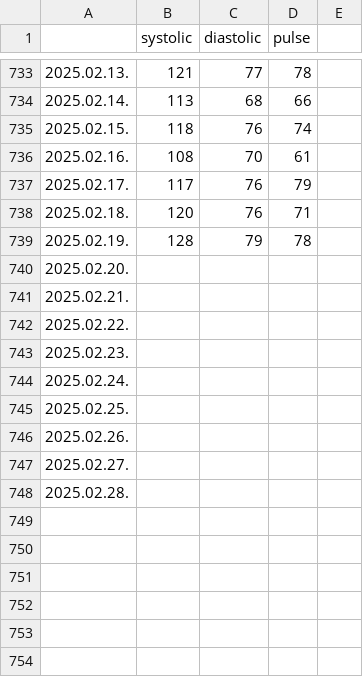
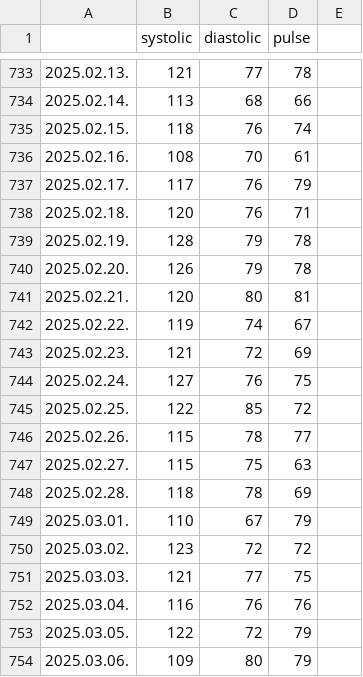
Before and after one commit to polyaktibor98/bp-visualization, a CSV file: bp_data.csv, drawn as a sheet; only a part is shown, gaps mark what is left out; the diff covers the shown part only.

Commit message:
updated bp_data.csv

```diff
--- a/bp_data.csv
+++ b/bp_data.csv
@@ -739,10 +739,16 @@
 2025.02.19.,128,79,78,,
-2025.02.20.,
-2025.02.21.,
-2025.02.22.,
-2025.02.23.,
-2025.02.24.,
-2025.02.25.,
-2025.02.26.,
-2025.02.27.,
-2025.02.28.,
+2025.02.20.,126,79,78,,
+2025.02.21.,120,80,81,,
+2025.02.22.,119,74,67,,
+2025.02.23.,121,72,69,,
+2025.02.24.,127,76,75,,
+2025.02.25.,122,85,72,,
+2025.02.26.,115,78,77,,
+2025.02.27.,115,75,63,,
+2025.02.28.,118,78,69,,
+2025.03.01.,110,67,79,,
+2025.03.02.,123,72,72,,
+2025.03.03.,121,77,75,,
+2025.03.04.,116,76,76,,
+2025.03.05.,122,72,79,,
+2025.03.06.,109,80,79,,
```
Also changed, not shown: 25 added rows elsewhere in this file.
